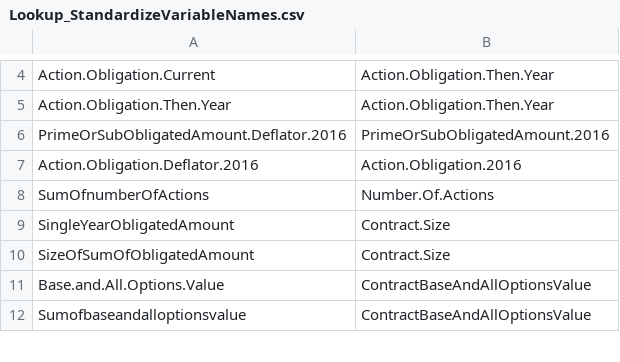
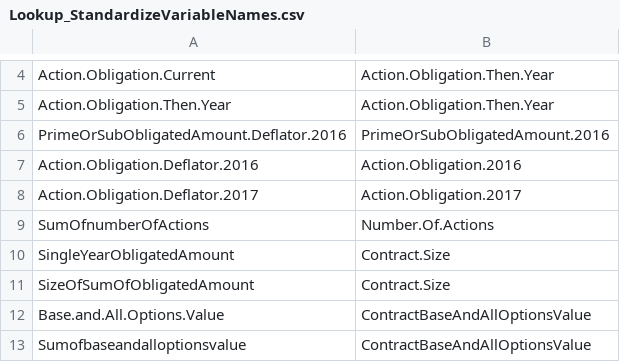
Before and after one commit to CSISdefense/Lookup-Tables, a CSV file: style/Lookup_StandardizeVariableNames.csv, drawn as a sheet; only a part is shown, gaps mark what is left out.

Commit message:
Update Lookup_StandardizeVariableNames.csv

```diff
--- a/style/Lookup_StandardizeVariableNames.csv
+++ b/style/Lookup_StandardizeVariableNames.csv
@@ -7,2 +7,3 @@ PrimeOrSubObligatedAmount.Deflator.2016,PrimeOrSubObligatedAmount.2016
 Action.Obligation.Deflator.2016,Action.Obligation.2016
+Action.Obligation.Deflator.2017,Action.Obligation.2017
 SumOfnumberOfActions,Number.Of.Actions
```
